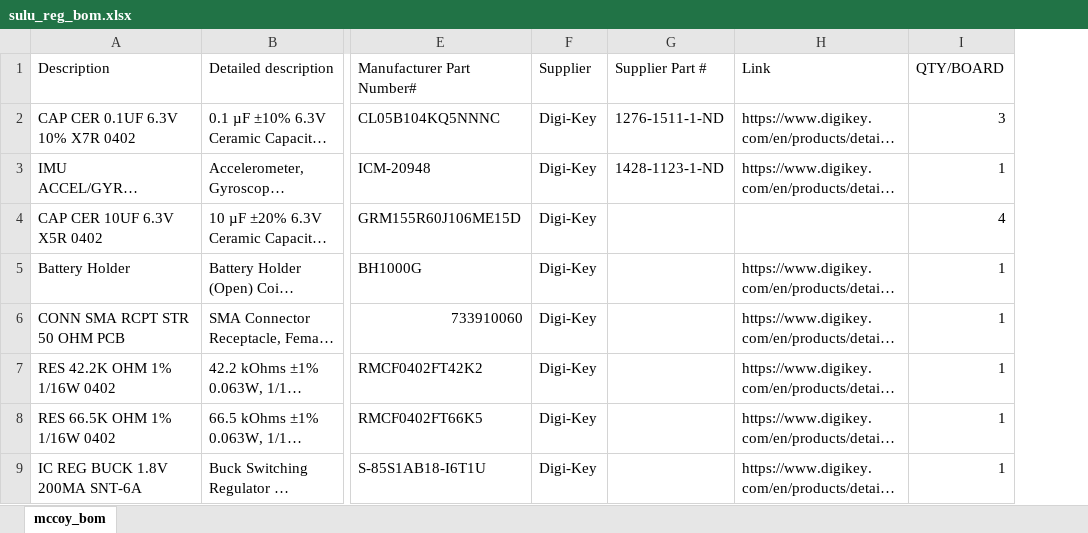
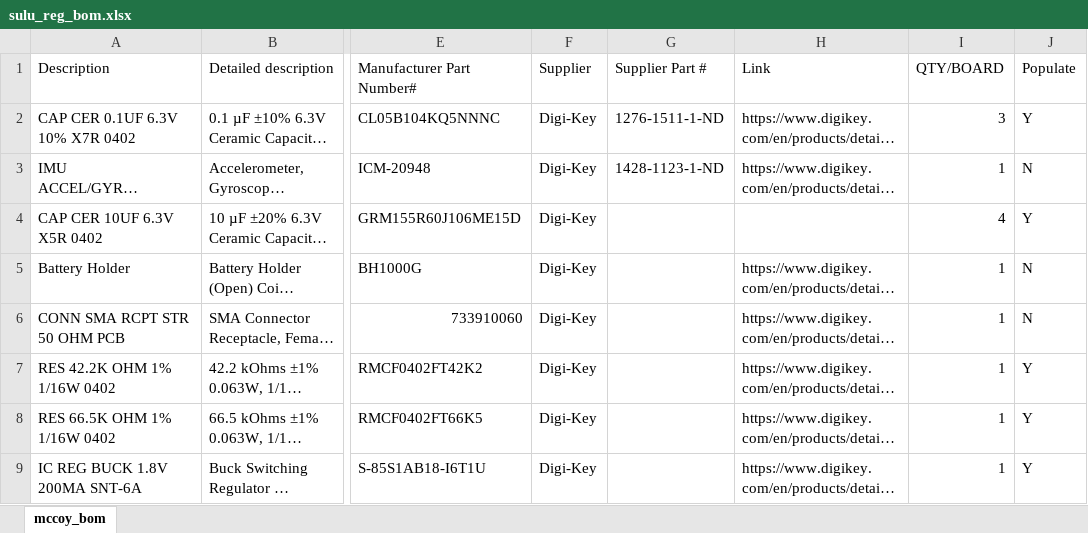
Before and after one commit to PisterLab/scum-dev-board, an Excel workbook: sulu-reg/sulu_reg_bom.xlsx, sheet mccoy_bom, drawn as a sheet; only a part is shown, gaps mark what is left out; long unchanged cells end in …; values as stored, in another font and other column widths than the file's, no cell formats; the diff names each change by its address in the sheet, - before the commit and + after, or states it on an @@ line.

Commit message:
Updated Sulu bom and component pos files for assembly

```diff
--- a/sulu-reg/sulu_reg_bom.xlsx (sheet mccoy_bom)
+++ b/sulu-reg/sulu_reg_bom.xlsx (sheet mccoy_bom)
+column J (Populate), rows 2-9: Y | N | Y | N | N | Y | Y | Y
```
Also changed, not shown: cell formats, 2 other files.
